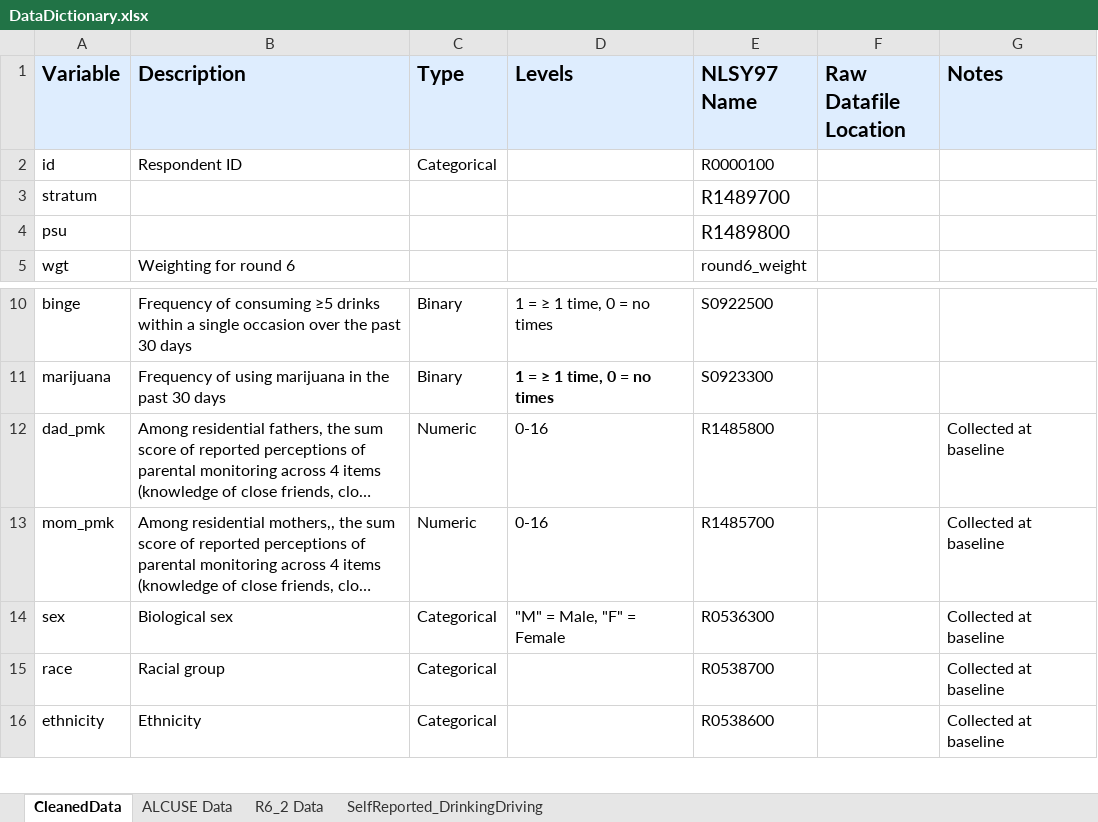
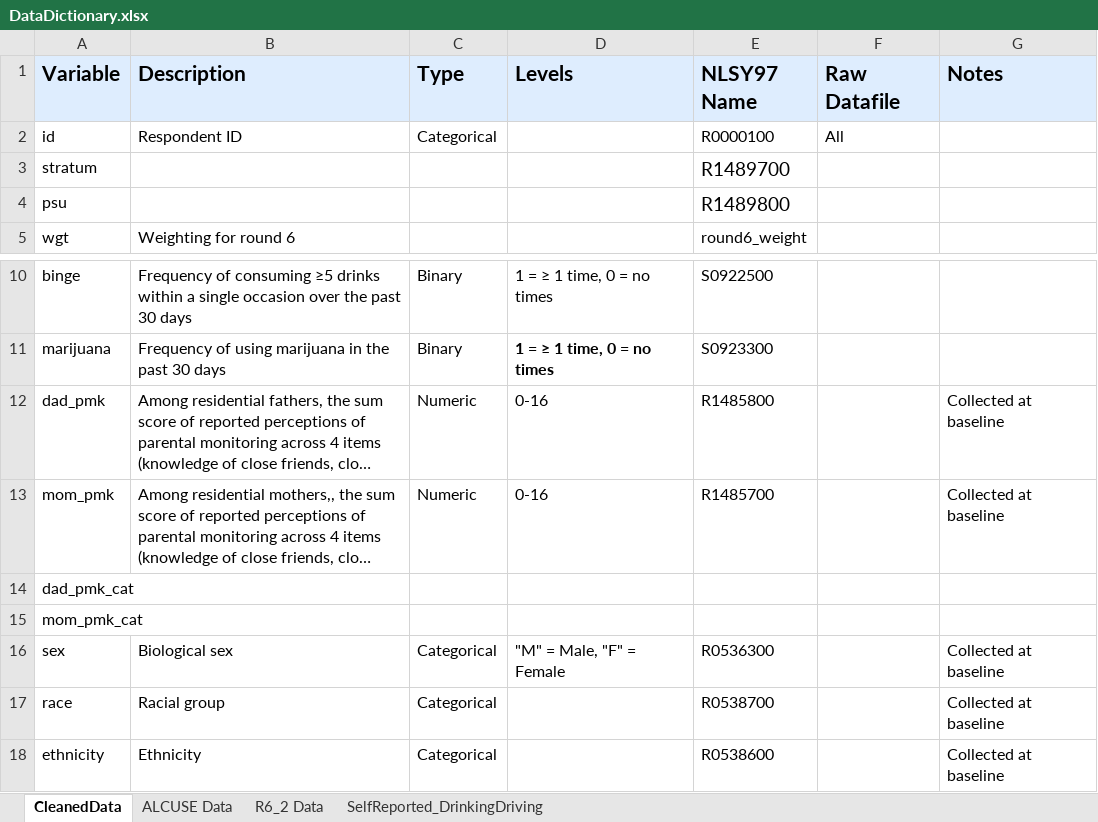
Before and after one commit to ainsleylotito/R01_Aim1H1, an Excel workbook: CleanData/DataDictionary.xlsx, sheet CleanedData, drawn as a sheet; only a part is shown, gaps mark what is left out; long unchanged cells end in …; values as stored, in another font and other column widths than the file's, no borders; the diff covers the shown part only; the diff names each change by its address in the sheet, - before the commit and + after, or states it on an @@ line.

Commit message:
Cleaning R6_2 data.

```diff
--- a/CleanData/DataDictionary.xlsx (sheet CleanedData)
+++ b/CleanData/DataDictionary.xlsx (sheet CleanedData)
-F1: Raw Datafile Location
+F1: Raw Datafile
-F2 (Raw Datafile): (empty)
+F2 (Raw Datafile): All
+row 14: dad_pmk_cat
+row 15: mom_pmk_cat
```
Also changed, not shown: 4 added rows, 115 removed rows and 12 edited cells elsewhere in this sheet, sheet R6_2 Data, sheet SelfReported_DrinkingDriving, sheet ALCUSE Data, 2 other files.
